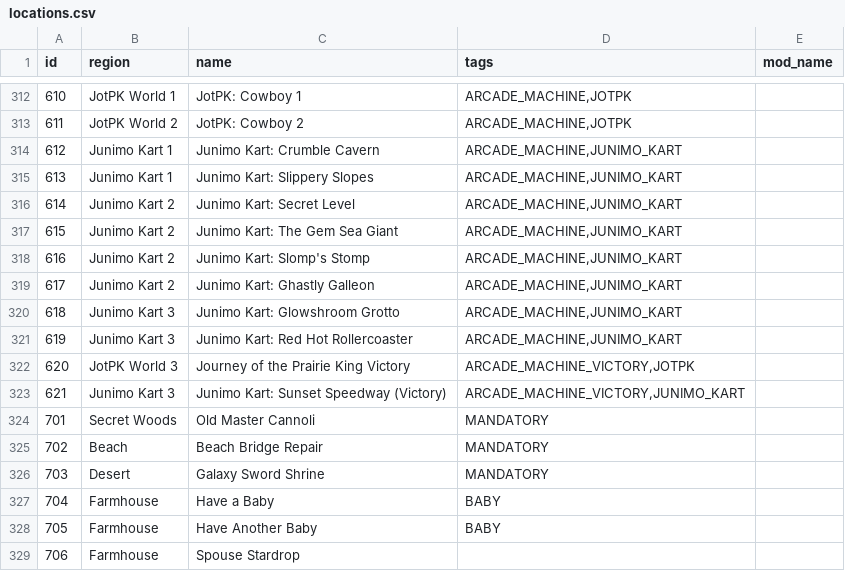
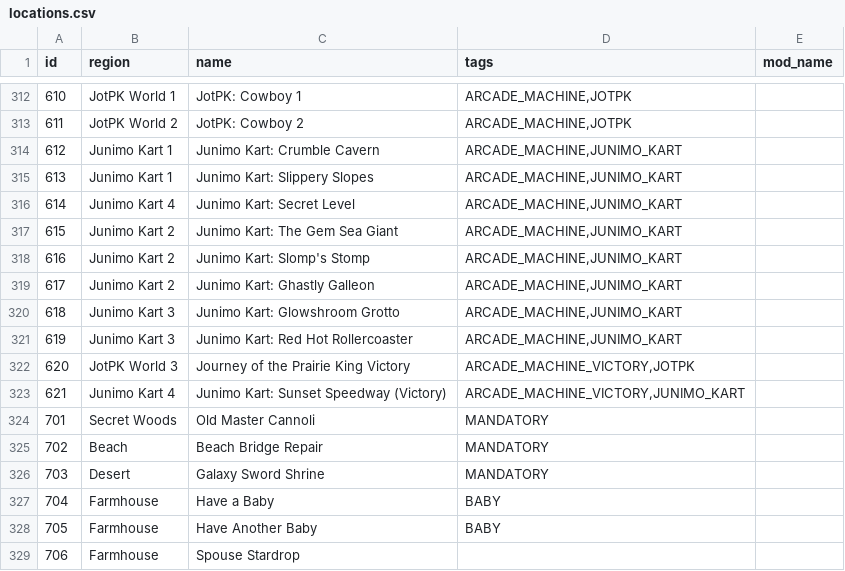
Before and after one commit to dowlle/ctr-archipelago-apworld, a CSV file: worlds/stardew_valley/data/locations.csv, drawn as a sheet; only a part is shown, gaps mark what is left out.

Commit message:
Stardew Valley: Improve Junimo Kart Regions #3984

```diff
--- a/worlds/stardew_valley/data/locations.csv
+++ b/worlds/stardew_valley/data/locations.csv
@@ -315,3 +315,3 @@ id,region,name,tags,mod_name
 613,Junimo Kart 1,Junimo Kart: Slippery Slopes,"ARCADE_MACHINE,JUNIMO_KART",
-614,Junimo Kart 2,Junimo Kart: Secret Level,"ARCADE_MACHINE,JUNIMO_KART",
+614,Junimo Kart 4,Junimo Kart: Secret Level,"ARCADE_MACHINE,JUNIMO_KART",
 615,Junimo Kart 2,Junimo Kart: The Gem Sea Giant,"ARCADE_MACHINE,JUNIMO_KART",
@@ -322,3 +322,3 @@ id,region,name,tags,mod_name
 620,JotPK World 3,Journey of the Prairie King Victory,"ARCADE_MACHINE_VICTORY,JOTPK",
-621,Junimo Kart 3,Junimo Kart: Sunset Speedway (Victory),"ARCADE_MACHINE_VICTORY,JUNIMO_KART",
+621,Junimo Kart 4,Junimo Kart: Sunset Speedway (Victory),"ARCADE_MACHINE_VICTORY,JUNIMO_KART",
 701,Secret Woods,Old Master Cannoli,MANDATORY,
```
Also changed, not shown: 4 other files.
